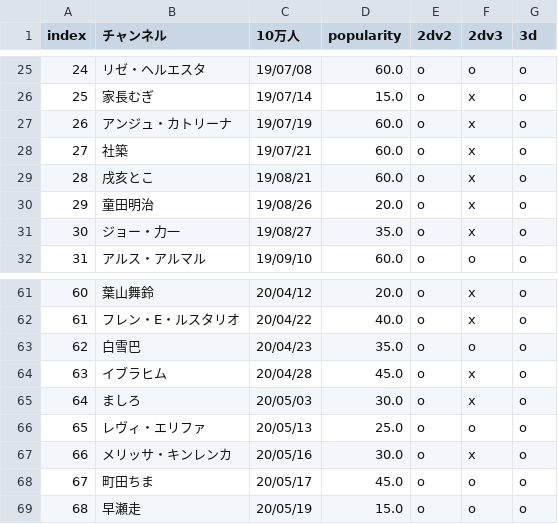
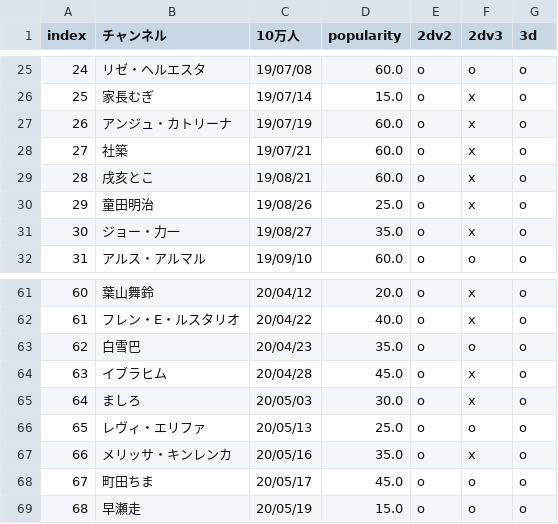
Before and after one commit to eggplants/niji-100k, a CSV file: res.csv, drawn as a sheet; only a part is shown, gaps mark what is left out.

```diff
--- a/res.csv
+++ b/res.csv
@@ -29,3 +29,3 @@ index,チャンネル,10万人,popularity,2dv2,2dv3,3d
 28,戌亥とこ,19/08/21,60.0,o,x,o
-29,童田明治,19/08/26,20.0,o,x,o
+29,童田明治,19/08/26,25.0,o,x,o
 30,ジョー・力一,19/08/27,35.0,o,x,o
@@ -66,3 +66,3 @@ index,チャンネル,10万人,popularity,2dv2,2dv3,3d
 65,レヴィ・エリファ,20/05/13,25.0,o,o,o
-66,メリッサ・キンレンカ,20/05/16,30.0,o,x,o
+66,メリッサ・キンレンカ,20/05/16,35.0,o,x,o
 67,町田ちま,20/05/17,45.0,o,o,o
```
Also changed, not shown: 1 other file.
